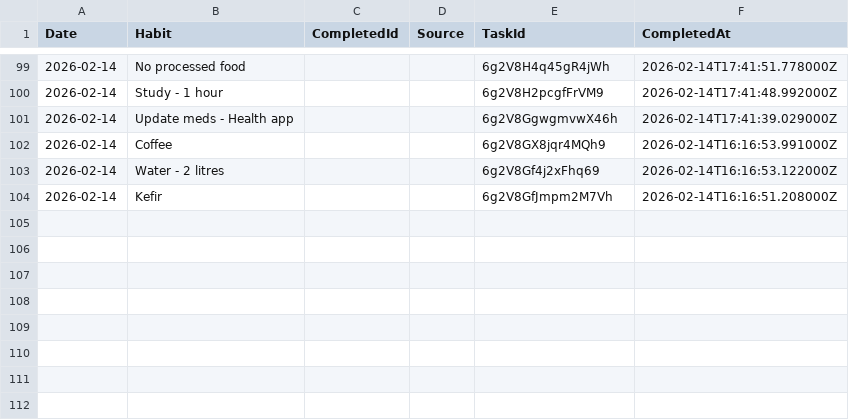
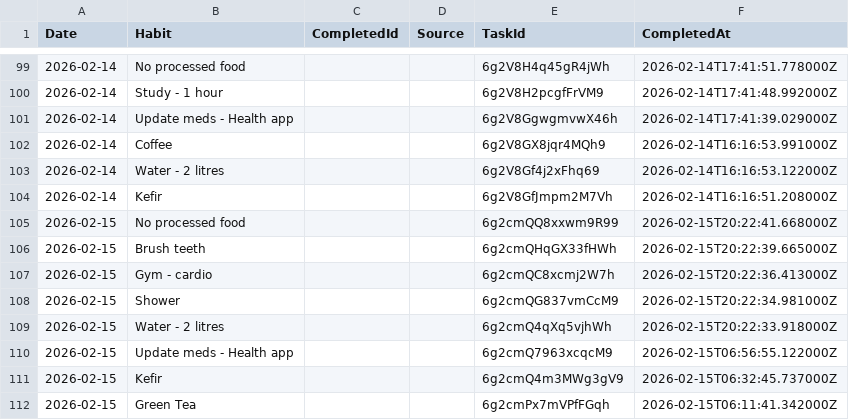
Before and after one commit to JevonDaffyd/python-habit-tracker, a CSV file: habit_record.csv, drawn as a sheet; only a part is shown, gaps mark what is left out.

```diff
--- a/habit_record.csv
+++ b/habit_record.csv
@@ -104 +104,9 @@ Date,Habit,CompletedId,Source,TaskId,CompletedAt
 2026-02-14,Kefir,,,6g2V8GfJmpm2M7Vh,2026-02-14T16:16:51.208000Z
+2026-02-15,No processed food,,,6g2cmQQ8xxwm9R99,2026-02-15T20:22:41.668000Z
+2026-02-15,Brush teeth,,,6g2cmQHqGX33fHWh,2026-02-15T20:22:39.665000Z
+2026-02-15,Gym - cardio,,,6g2cmQC8xcmj2W7h,2026-02-15T20:22:36.413000Z
+2026-02-15,Shower,,,6g2cmQG837vmCcM9,2026-02-15T20:22:34.981000Z
+2026-02-15,Water - 2 litres,,,6g2cmQ4qXq5vjhWh,2026-02-15T20:22:33.918000Z
+2026-02-15,Update meds - Health app,,,6g2cmQ7963xcqcM9,2026-02-15T06:56:55.122000Z
+2026-02-15,Kefir,,,6g2cmQ4m3MWg3gV9,2026-02-15T06:32:45.737000Z
+2026-02-15,Green Tea,,,6g2cmPx7mVPfFGqh,2026-02-15T06:11:41.342000Z
```
